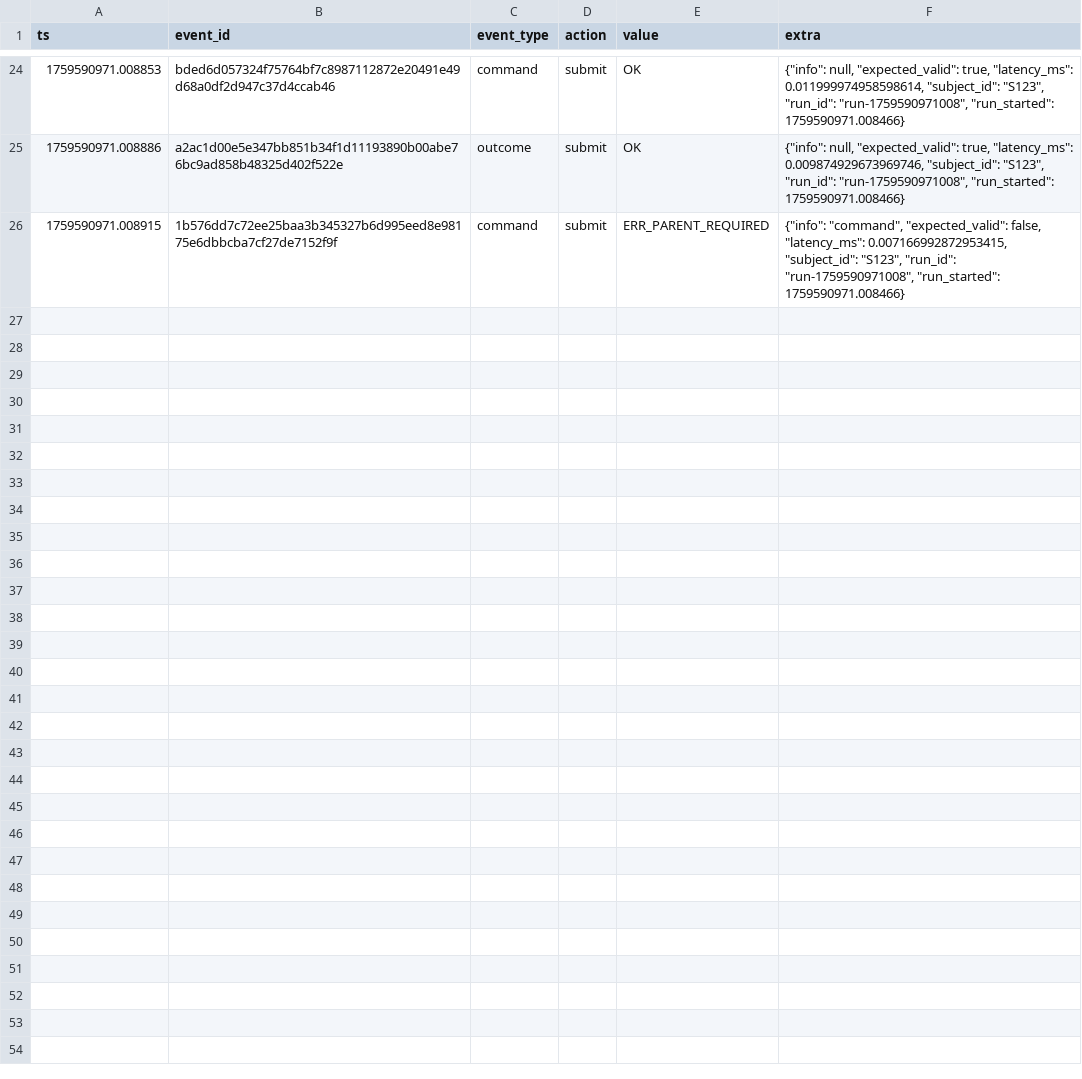
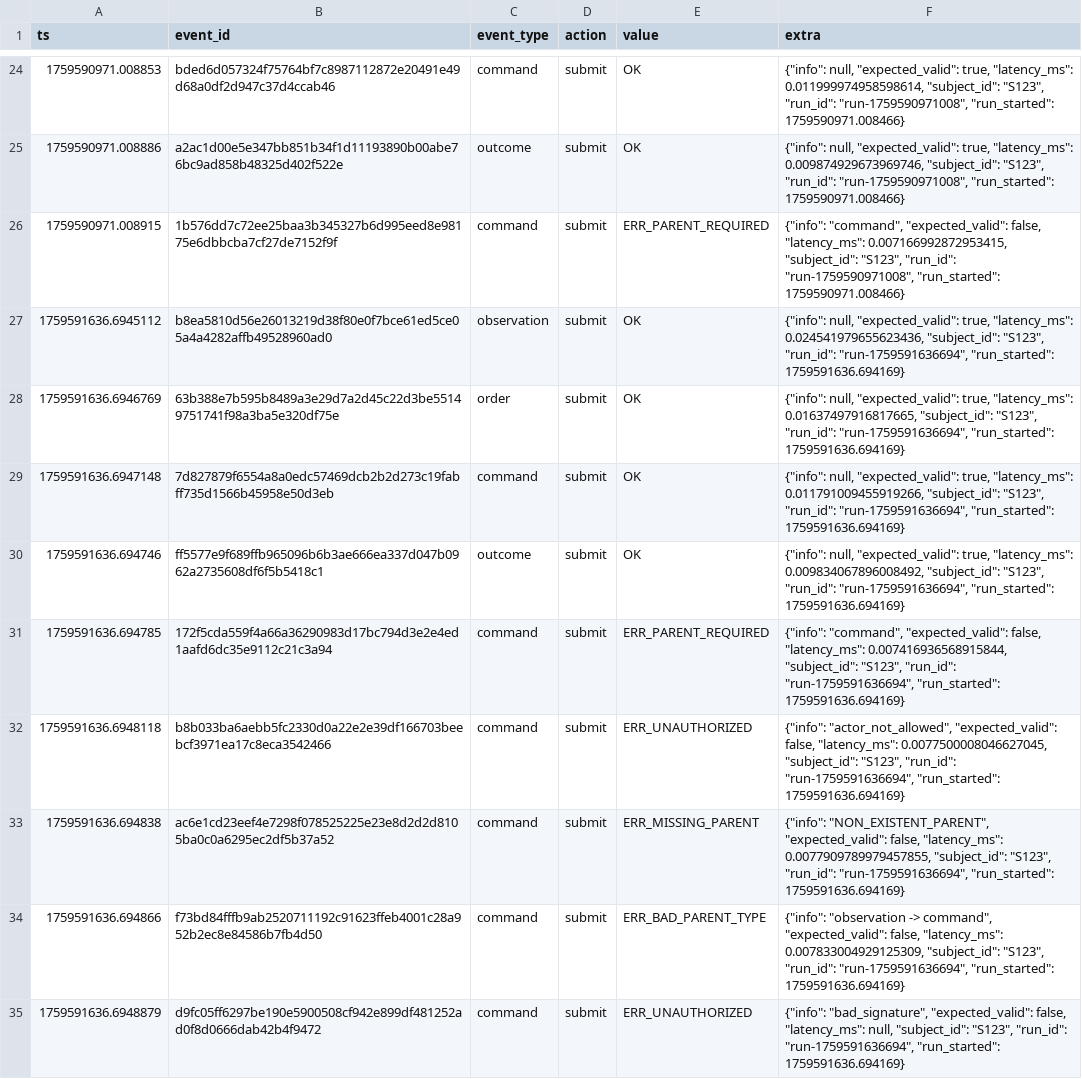
Before and after one commit to Linked989/EHB_Code, a CSV file: data/metrics.csv, drawn as a sheet; only a part is shown, gaps mark what is left out.

```diff
--- a/data/metrics.csv
+++ b/data/metrics.csv
@@ -26 +26,10 @@ ts,event_id,event_type,action,value,extra
 1759590971.008915,1b576dd7c72ee25baa3b345327b6d995eed8e98175e6dbbcba7cf27de7152f9f,command,submit,ERR_PARENT_REQUIRED,"{""info"": ""command"", ""expected_valid"": false, ""latency_ms"": 0.007166992872953415, ""subject_id"": ""S123"", ""run_id"": ""run-1759590971008"", ""run_started"": 1759590971.008466}"
+1759591636.6945112,b8ea5810d56e26013219d38f80e0f7bce61ed5ce05a4a4282affb49528960ad0,observation,submit,OK,"{""info"": null, ""expected_valid"": true, ""latency_ms"": 0.024541979655623436, ""subject_id"": ""S123"", ""run_id"": ""run-1759591636694"", ""run_started"": 1759591636.694169}"
+1759591636.6946769,63b388e7b595b8489a3e29d7a2d45c22d3be55149751741f98a3ba5e320df75e,order,submit,OK,"{""info"": null, ""expected_valid"": true, ""latency_ms"": 0.01637497916817665, ""subject_id"": ""S123"", ""run_id"": ""run-1759591636694"", ""run_started"": 1759591636.694169}"
+1759591636.6947148,7d827879f6554a8a0edc57469dcb2b2d273c19fabff735d1566b45958e50d3eb,command,submit,OK,"{""info"": null, ""expected_valid"": true, ""latency_ms"": 0.011791009455919266, ""subject_id"": ""S123"", ""run_id"": ""run-1759591636694"", ""run_started"": 1759591636.694169}"
+1759591636.694746,ff5577e9f689ffb965096b6b3ae666ea337d047b0962a2735608df6f5b5418c1,outcome,submit,OK,"{""info"": null, ""expected_valid"": true, ""latency_ms"": 0.009834067896008492, ""subject_id"": ""S123"", ""run_id"": ""run-1759591636694"", ""run_started"": 1759591636.694169}"
+1759591636.694785,172f5cda559f4a66a36290983d17bc794d3e2e4ed1aafd6dc35e9112c21c3a94,command,submit,ERR_PARENT_REQUIRED,"{""info"": ""command"", ""expected_valid"": false, ""latency_ms"": 0.007416936568915844, ""subject_id"": ""S123"", ""run_id"": ""run-1759591636694"", ""run_started"": 1759591636.694169}"
+1759591636.6948118,b8b033ba6aebb5fc2330d0a22e2e39df166703beebcf3971ea17c8eca3542466,command,submit,ERR_UNAUTHORIZED,"{""info"": ""actor_not_allowed"", ""expected_valid"": false, ""latency_ms"": 0.0077500008046627045, ""subject_id"": ""S123"", ""run_id"": ""run-1759591636694"", ""run_started"": 1759591636.694169}"
+1759591636.694838,ac6e1cd23eef4e7298f078525225e23e8d2d2d8105ba0c0a6295ec2df5b37a52,command,submit,ERR_MISSING_PARENT,"{""info"": ""NON_EXISTENT_PARENT"", ""expected_valid"": false, ""latency_ms"": 0.0077909789979457855, ""subject_id"": ""S123"", ""run_id"": ""run-1759591636694"", ""run_started"": 1759591636.694169}"
+1759591636.694866,f73bd84fffb9ab2520711192c91623ffeb4001c28a952b2ec8e84586b7fb4d50,command,submit,ERR_BAD_PARENT_TYPE,"{""info"": ""observation -> command"", ""expected_valid"": false, ""latency_ms"": 0.007833004929125309, ""subject_id"": ""S123"", ""run_id"": ""run-1759591636694"", ""run_started"": 1759591636.694169}"
+1759591636.6948879,d9fc05ff6297be190e5900508cf942e899df481252ad0f8d0666dab42b4f9472,command,submit,ERR_UNAUTHORIZED,"{""info"": ""bad_signature"", ""expected_valid"": false, ""latency_ms"": null, ""subject_id"": ""S123"", ""run_id"": ""run-1759591636694"", ""run_started"": 1759591636.694169}"
```
Also changed, not shown: data/audit_resolution.csv, data/latency_metrics.csv, 7 other files.
